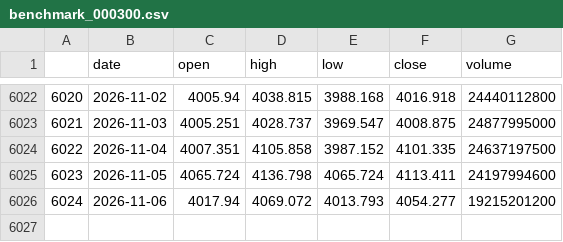
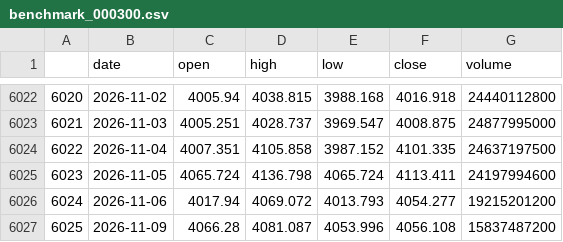
Before and after one commit to huangjialing0010/da-a-trading, a CSV file: data/market/benchmark_000300.csv, drawn as a sheet; only a part is shown, gaps mark what is left out; the diff names each change by its address in the sheet, - before the commit and + after, or states it on an @@ line.

```diff
--- a/data/market/benchmark_000300.csv
+++ b/data/market/benchmark_000300.csv
+row 6027: 6025 | 2026-11-09 | 4066.28 | 4081.087 | 4053.996 | 4056.108 | 15837487200
```
Also changed, not shown: data/market/erp_history.csv, output/candidate_tracker.csv, 17 other files.
